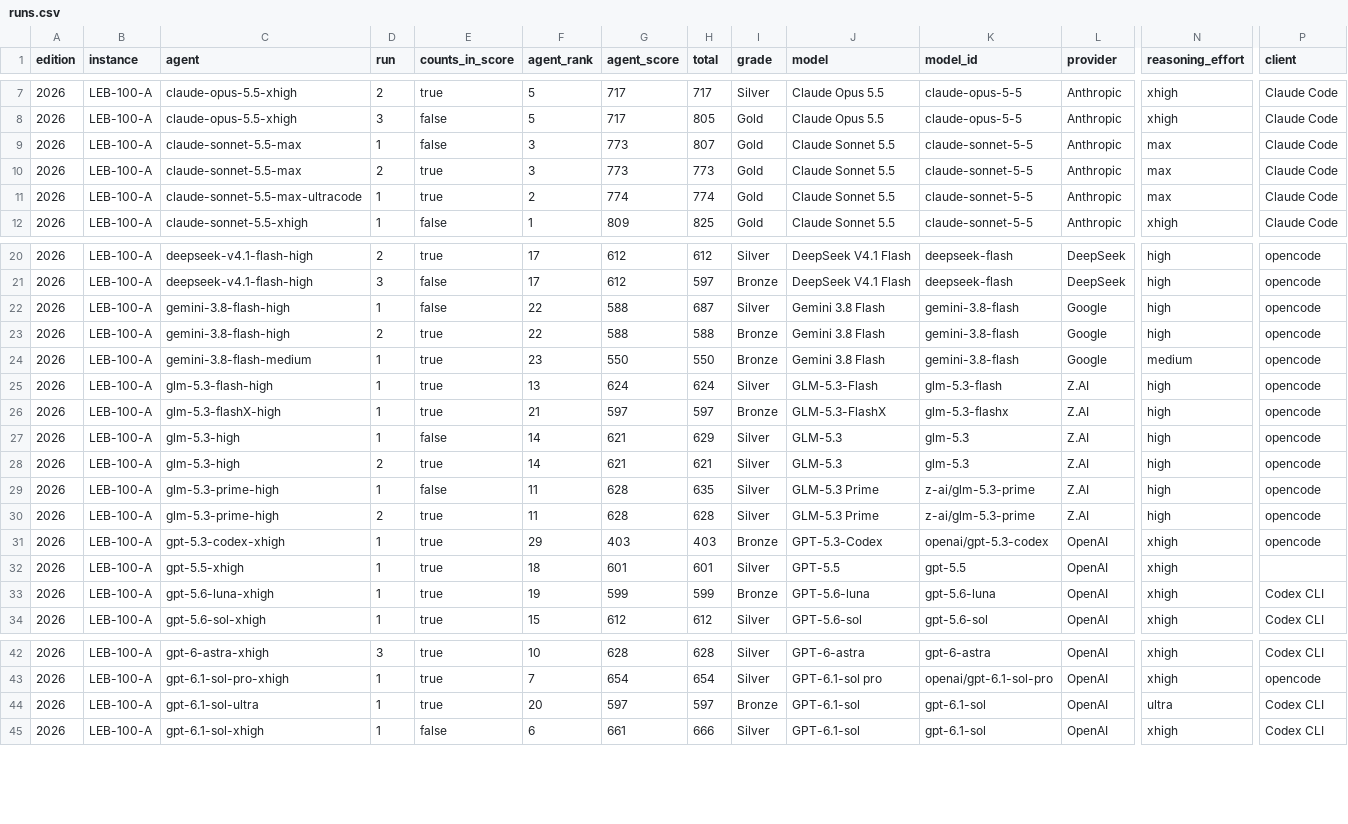
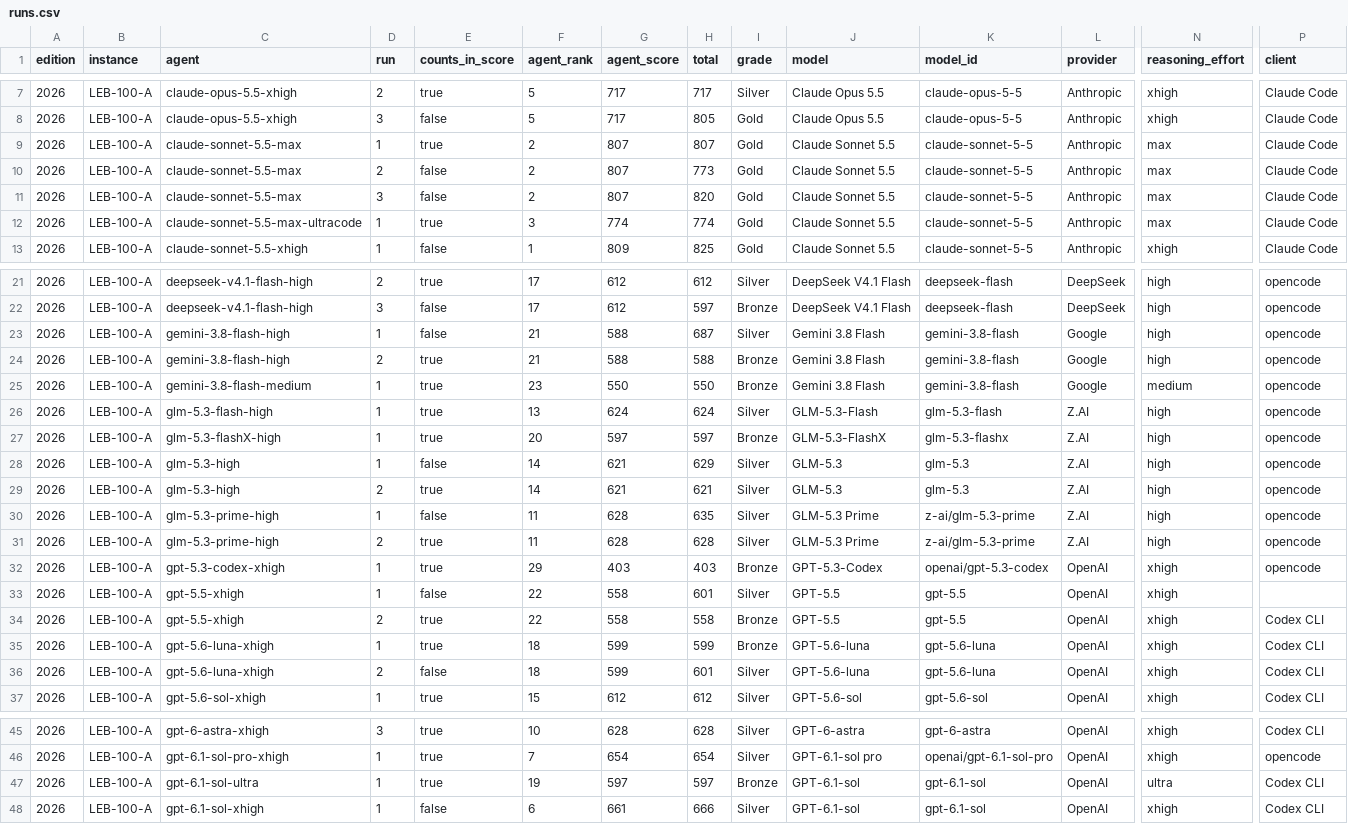
Before and after one commit to samirhvbr/samirhv-site, a CSV file: samirhv/public/data/ai-benchmark/runs.csv, drawn as a sheet; only a part is shown, gaps mark what is left out; addresses are those after the commit; rows hold the shown columns only; the diff names each change by its address in the sheet, - before the commit and + after, or states it on an @@ line.

```diff
--- a/samirhv/public/data/ai-benchmark/runs.csv
+++ b/samirhv/public/data/ai-benchmark/runs.csv
-E9 (counts_in_score): false
+E9 (counts_in_score): true
-F9:F10 (agent_rank): 3
+F9:F10 (agent_rank): 2
-G9:G10 (agent_score): 773
+G9:G10 (agent_score): 807
-E10 (counts_in_score): true
+E10 (counts_in_score): false
+row 11: 2026 | LEB-100-A | claude-sonnet-5.5-max | 3 | false | 2 | 807 | 820 | Gold | Claude Sonnet 5.5 | claude-sonnet-5-5 | Anthropic | max | Claude Code
-F12 (agent_rank): 2
+F12 (agent_rank): 3
-F23:F24 (agent_rank): 22
+F23:F24 (agent_rank): 21
-F27 (agent_rank): 21
+F27 (agent_rank): 20
-E33 (counts_in_score): true
+E33 (counts_in_score): false
-F33 (agent_rank): 18
+F33 (agent_rank): 22
-G33 (agent_score): 601
+G33 (agent_score): 558
+row 34: 2026 | LEB-100-A | gpt-5.5-xhigh | 2 | true | 22 | 558 | 558 | Bronze | GPT-5.5 | gpt-5.5 | OpenAI | xhigh | Codex CLI
-F35 (agent_rank): 19
+F35 (agent_rank): 18
+row 36: 2026 | LEB-100-A | gpt-5.6-luna-xhigh | 2 | false | 18 | 599 | 601 | Silver | GPT-5.6-luna | gpt-5.6-luna | OpenAI | xhigh | Codex CLI
-F47 (agent_rank): 20
+F47 (agent_rank): 19
```
Also changed, not shown: samirhv/public/data/ai-benchmark/flaws.csv, 6 other files.
